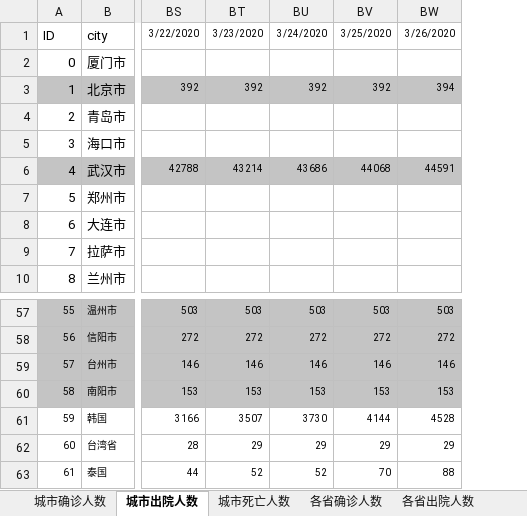
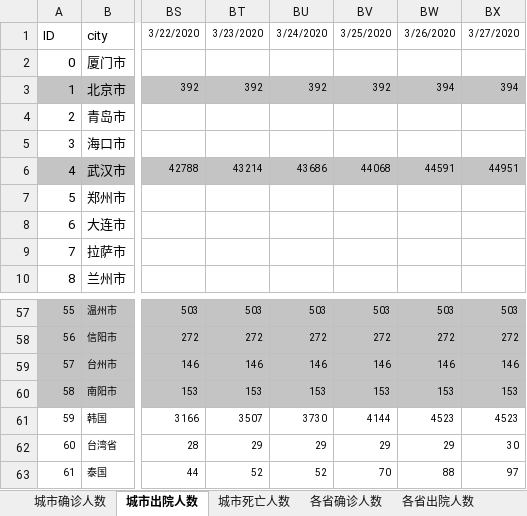
Before and after one commit to jiahuanting/COVID2019, an Excel workbook: stat/epi_initial.xlsx, sheet 城市出院人数, drawn as a sheet; only a part is shown, gaps mark what is left out; values as stored, in another font and other column widths than the file's, no borders; the diff names each change by its address in the sheet, - before the commit and + after, or states it on an @@ line.

```diff
--- a/stat/epi_initial.xlsx (sheet 城市出院人数)
+++ b/stat/epi_initial.xlsx (sheet 城市出院人数)
+column BX, rows 1-6: 3/27/2020 |  | 394 |  |  | 44951; rows 57-63: 503 | 272 | 146 | 153 | 4523 | 30 | 97
-BW61: 4528
+BW61: 4523
```
Also changed, not shown: sheet 重症与疑似, sheet 各省出院人数, sheet 各省死亡人数, sheet 各省确诊人数, sheet 城市死亡人数, sheet 城市确诊人数, charts or pictures, 5 other files.
